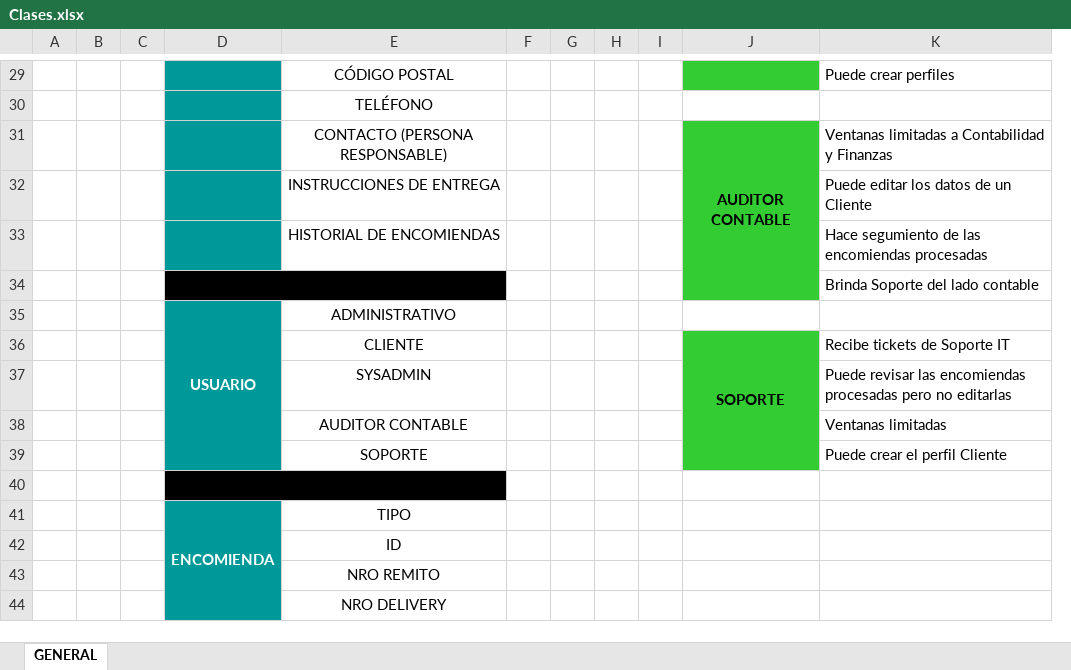
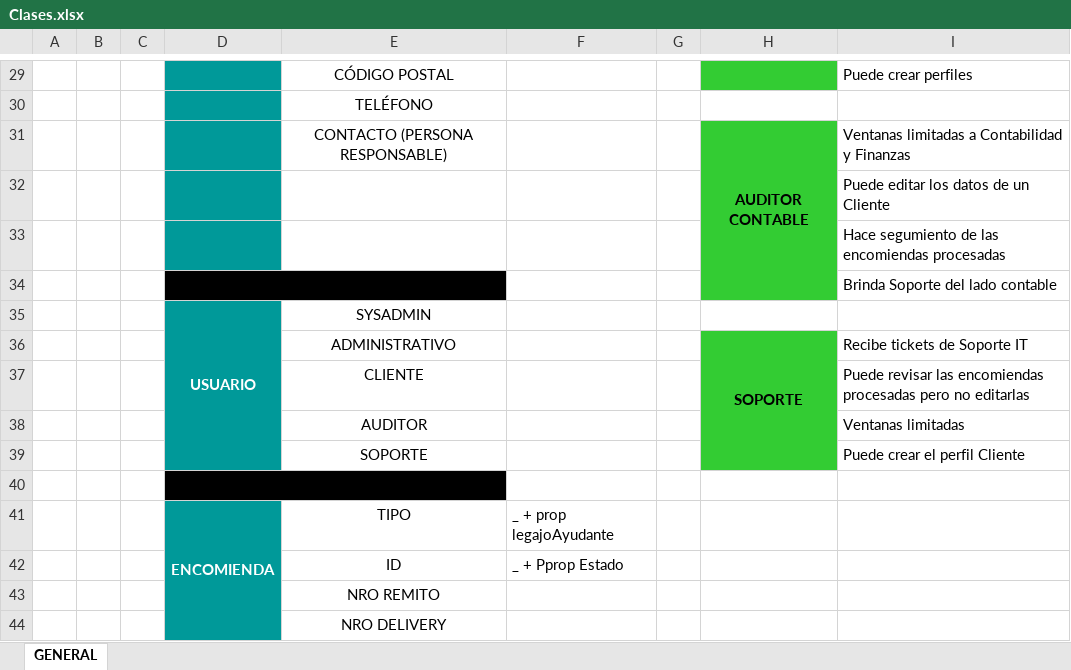
Before and after one commit to Maxi-Soria/Gestor_Deposito_v1, an Excel workbook: Clases.xlsx, sheet GENERAL, drawn as a sheet; only a part is shown, gaps mark what is left out; values as stored, in another font and other column widths than the file's, no borders; removed rows and columns are numbered as before the commit, all else as after; the diff covers the shown part only; the diff names each change by its address in the sheet, - before the commit and + after, or states it on an @@ line.

```diff
--- a/Clases.xlsx (sheet GENERAL)
+++ b/Clases.xlsx (sheet GENERAL)
-column F, empty
+column F, rows 41-42: _ + prop legajoAyudante | _ + Pprop Estado
-column H, empty
-column I, empty
-E32: INSTRUCCIONES DE ENTREGA
+E32: (empty)
-E33: HISTORIAL DE ENCOMIENDAS
+E33: (empty)
-E35: ADMINISTRATIVO
+E35: SYSADMIN
-E36: CLIENTE
+E36: ADMINISTRATIVO
-E37: SYSADMIN
+E37: CLIENTE
-E38: AUDITOR CONTABLE
+E38: AUDITOR
```
Also changed, not shown: 2 added rows, 2 removed rows and 5 edited cells elsewhere in this sheet, 9 other files.
